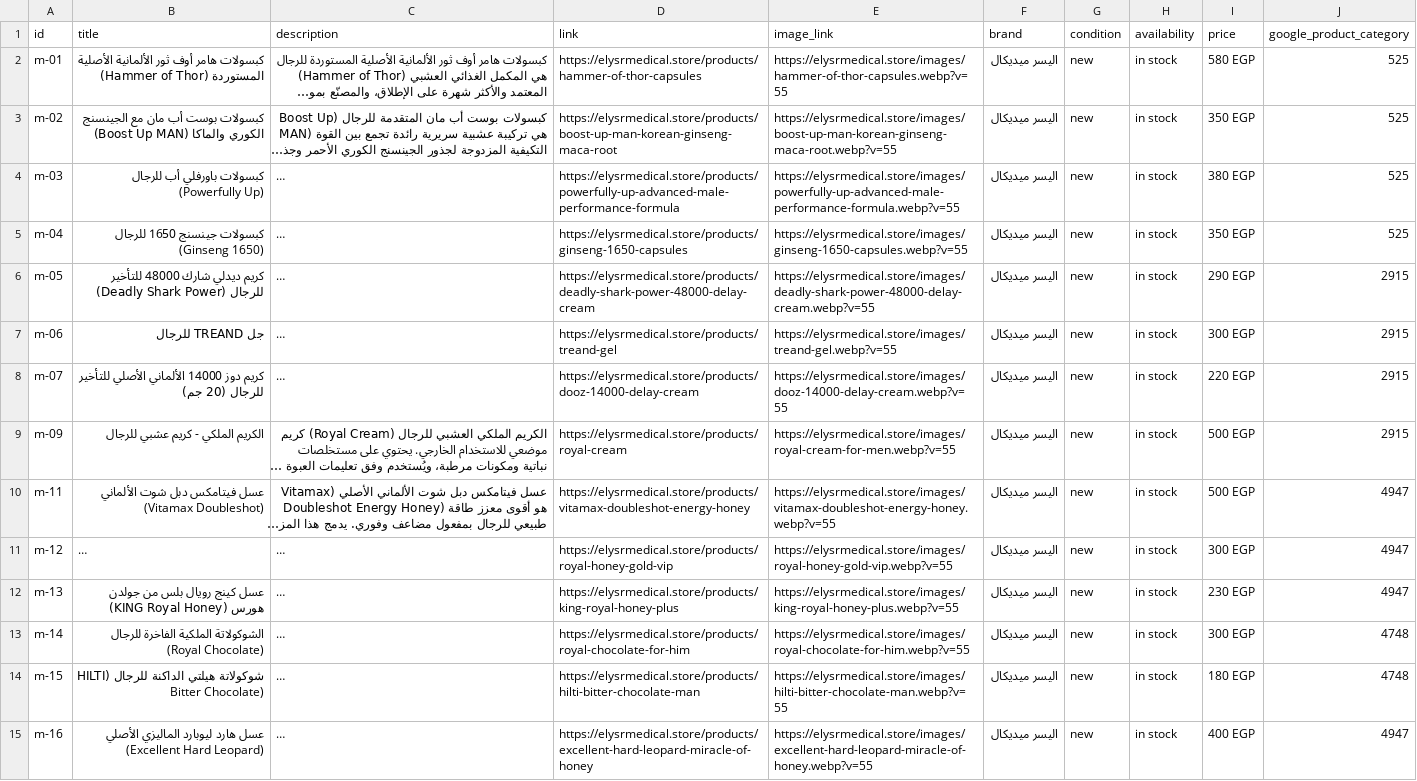
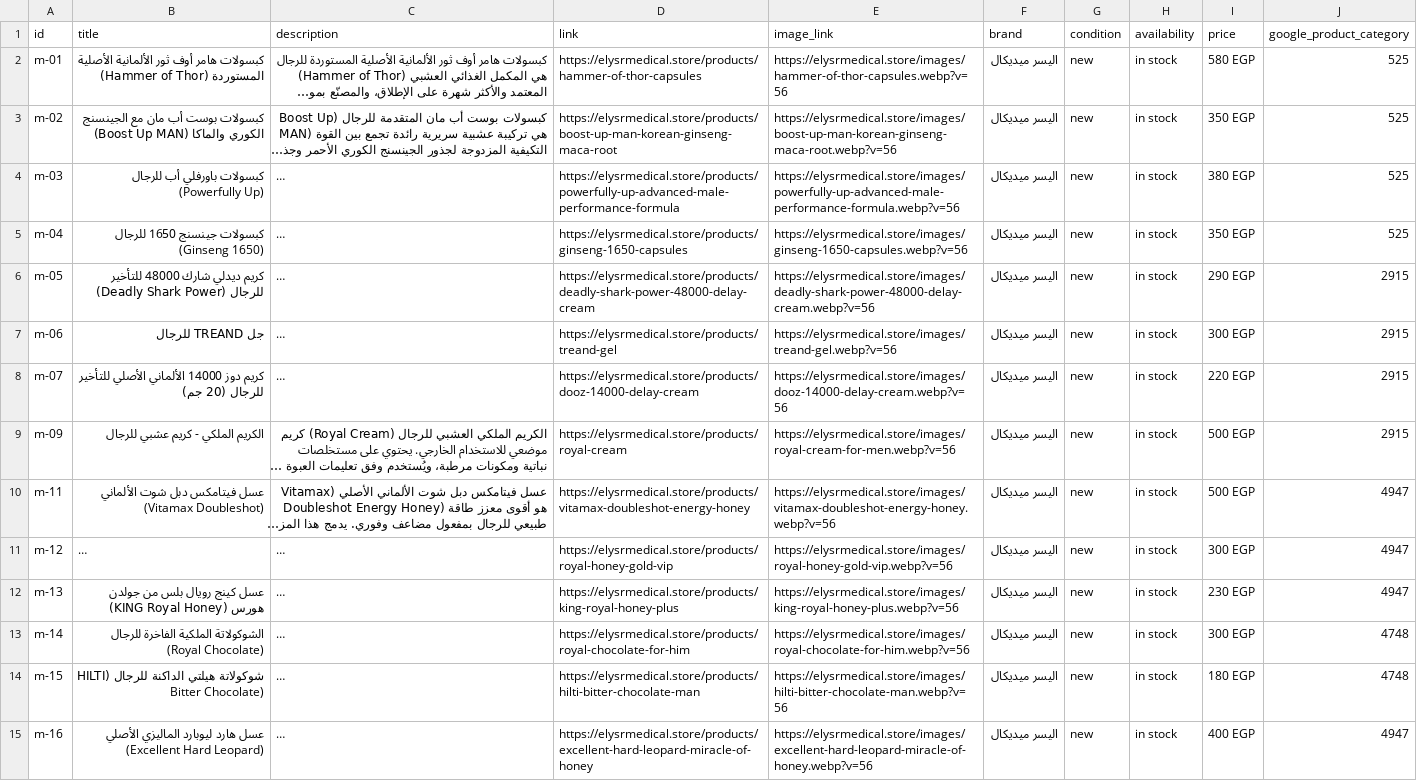
Before and after one commit to AhmedEideng/Elysr, a CSV file: public/catalog-feed.csv, drawn as a sheet; only a part is shown; long unchanged cells end in …; the diff covers the shown part only; the diff names each change by its address in the sheet, - before the commit and + after, or states it on an @@ line.

```diff
--- a/public/catalog-feed.csv
+++ b/public/catalog-feed.csv
-E2 (image_link): https://elysrmedical.store/images/hammer-of-thor-capsules.webp?v=55
+E2 (image_link): https://elysrmedical.store/images/hammer-of-thor-capsules.webp?v=56
-E3 (image_link): https://elysrmedical.store/images/boost-up-man-korean-ginseng-maca-root.webp?v=55
+E3 (image_link): https://elysrmedical.store/images/boost-up-man-korean-ginseng-maca-root.webp?v=56
-E4 (image_link): https://elysrmedical.store/images/powerfully-up-advanced-male-performance-formula.webp?v=55
+E4 (image_link): https://elysrmedical.store/images/powerfully-up-advanced-male-performance-formula.webp?v=56
-E5 (image_link): https://elysrmedical.store/images/ginseng-1650-capsules.webp?v=55
+E5 (image_link): https://elysrmedical.store/images/ginseng-1650-capsules.webp?v=56
-E6 (image_link): https://elysrmedical.store/images/deadly-shark-power-48000-delay-cream.webp?v=55
+E6 (image_link): https://elysrmedical.store/images/deadly-shark-power-48000-delay-cream.webp?v=56
-E7 (image_link): https://elysrmedical.store/images/treand-gel.webp?v=55
+E7 (image_link): https://elysrmedical.store/images/treand-gel.webp?v=56
-E8 (image_link): https://elysrmedical.store/images/dooz-14000-delay-cream.webp?v=55
+E8 (image_link): https://elysrmedical.store/images/dooz-14000-delay-cream.webp?v=56
-E9 (image_link): https://elysrmedical.store/images/royal-cream-for-men.webp?v=55
+E9 (image_link): https://elysrmedical.store/images/royal-cream-for-men.webp?v=56
-E10 (image_link): https://elysrmedical.store/images/vitamax-doubleshot-energy-honey.webp?v=55
+E10 (image_link): https://elysrmedical.store/images/vitamax-doubleshot-energy-honey.webp?v=56
-E11 (image_link): https://elysrmedical.store/images/royal-honey-gold-vip.webp?v=55
+E11 (image_link): https://elysrmedical.store/images/royal-honey-gold-vip.webp?v=56
-E12 (image_link): https://elysrmedical.store/images/king-royal-honey-plus.webp?v=55
+E12 (image_link): https://elysrmedical.store/images/king-royal-honey-plus.webp?v=56
-E13 (image_link): https://elysrmedical.store/images/royal-chocolate-for-him.webp?v=55
+E13 (image_link): https://elysrmedical.store/images/royal-chocolate-for-him.webp?v=56
-E14 (image_link): https://elysrmedical.store/images/hilti-bitter-chocolate-man.webp?v=55
+E14 (image_link): https://elysrmedical.store/images/hilti-bitter-chocolate-man.webp?v=56
-E15 (image_link): https://elysrmedical.store/images/excellent-hard-leopard-miracle-of-honey.webp?v=55
+E15 (image_link): https://elysrmedical.store/images/excellent-hard-leopard-miracle-of-honey.webp?v=56
```
Also changed, not shown: 64 edited cells elsewhere in this file, 6 other files.
